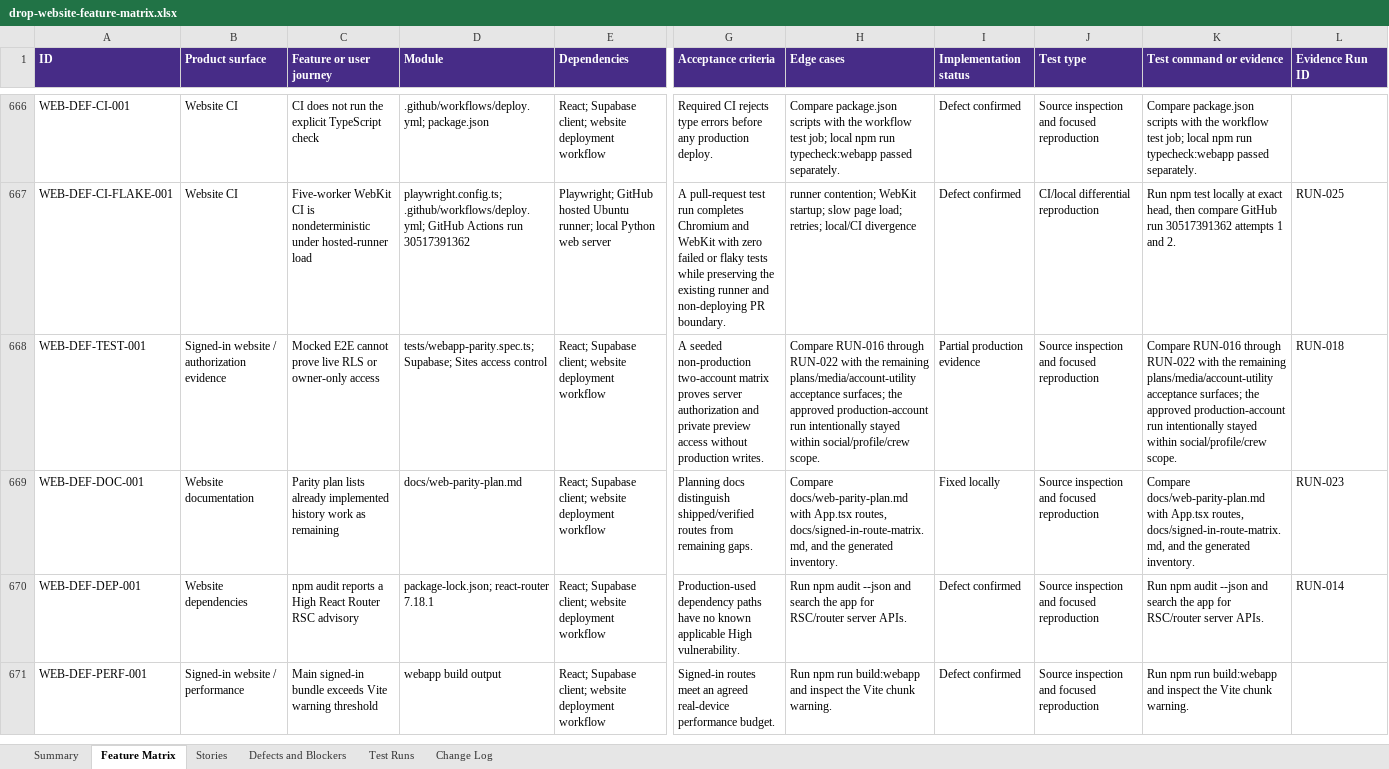
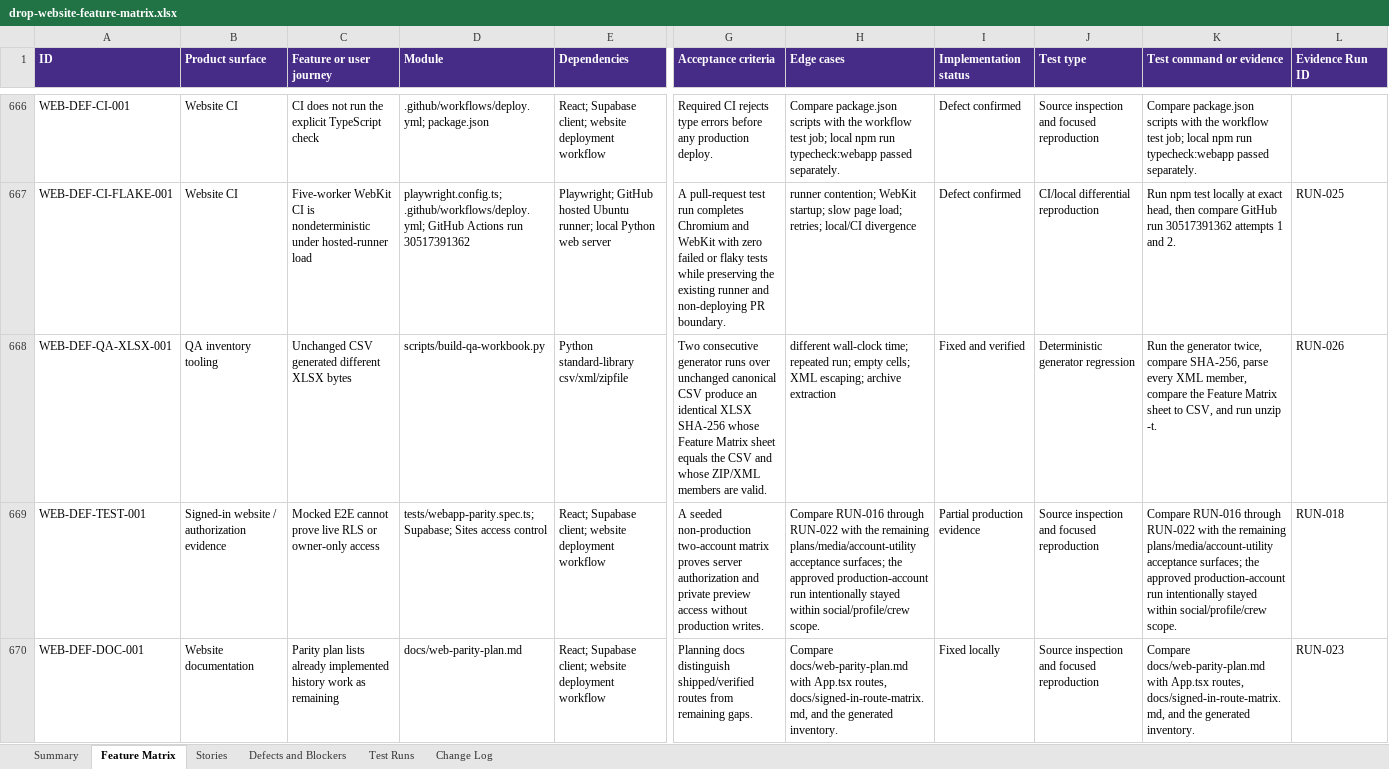
Before and after one commit to ashinde8513/drop-site, an Excel workbook: docs/qa/drop-website-feature-matrix.xlsx, sheet Feature Matrix, drawn as a sheet; only a part is shown, gaps mark what is left out; the shorter side is filled out with more unchanged rows; values as stored, in another font and other column widths than the file's, no borders; rows hold the shown columns only; the diff names each change by its address in the sheet, - before the commit and + after, or states it on an @@ line.

Commit message:
docs(qa): record deterministic workbook regression

```diff
--- a/docs/qa/drop-website-feature-matrix.xlsx (sheet Feature Matrix)
+++ b/docs/qa/drop-website-feature-matrix.xlsx (sheet Feature Matrix)
+row 668: WEB-DEF-QA-XLSX-001 | QA inventory tooling | Unchanged CSV generated different XLSX bytes | scripts/build-qa-workbook.py | Python standard-library csv/xml/zipfile | Two consecutive generator runs over unchanged canonical CSV produce an identical XLSX SHA-256 whose Feature Matrix sheet equals the CSV and whose ZIP/XML members are valid. | different wall-clock time; repeated run; empty cells; XML escaping; archive extraction | Fixed and verified | Deterministic generator regression | Run the generator twice, compare SHA-256, parse every XML member, compare the Feature Matrix sheet to CSV, and run unzip -t. | RUN-026
```
Also changed, not shown: sheet Defects and Blockers, sheet Test Runs, sheet Change Log, sheet Summary, 4 other files.
